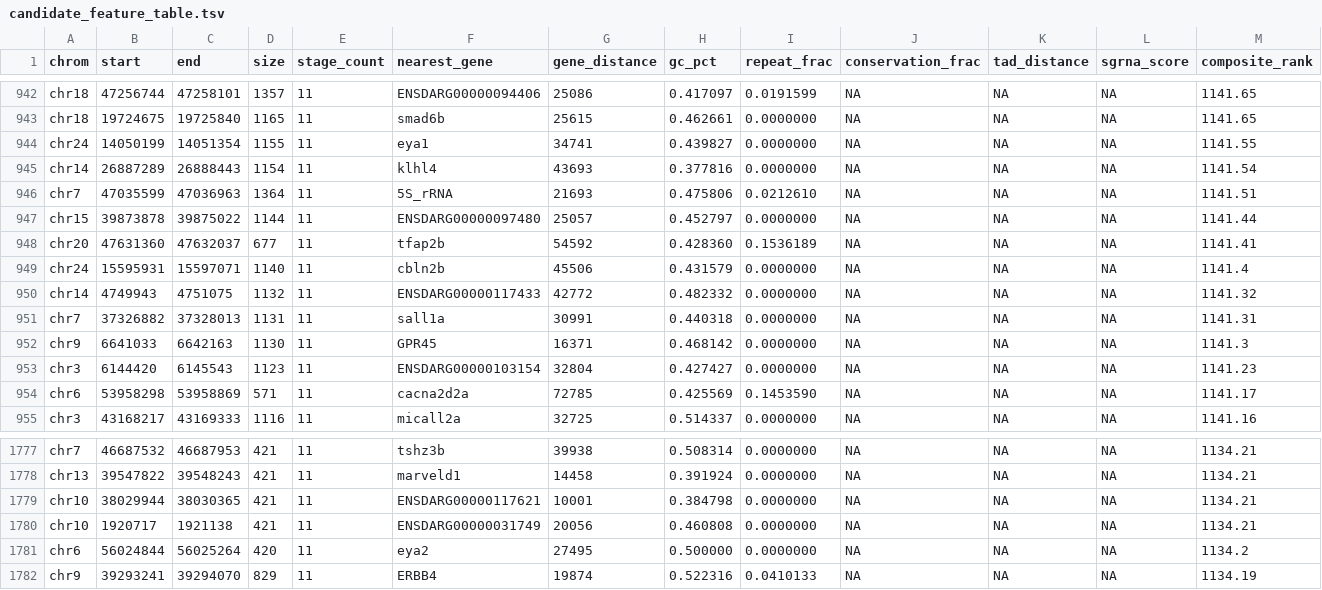
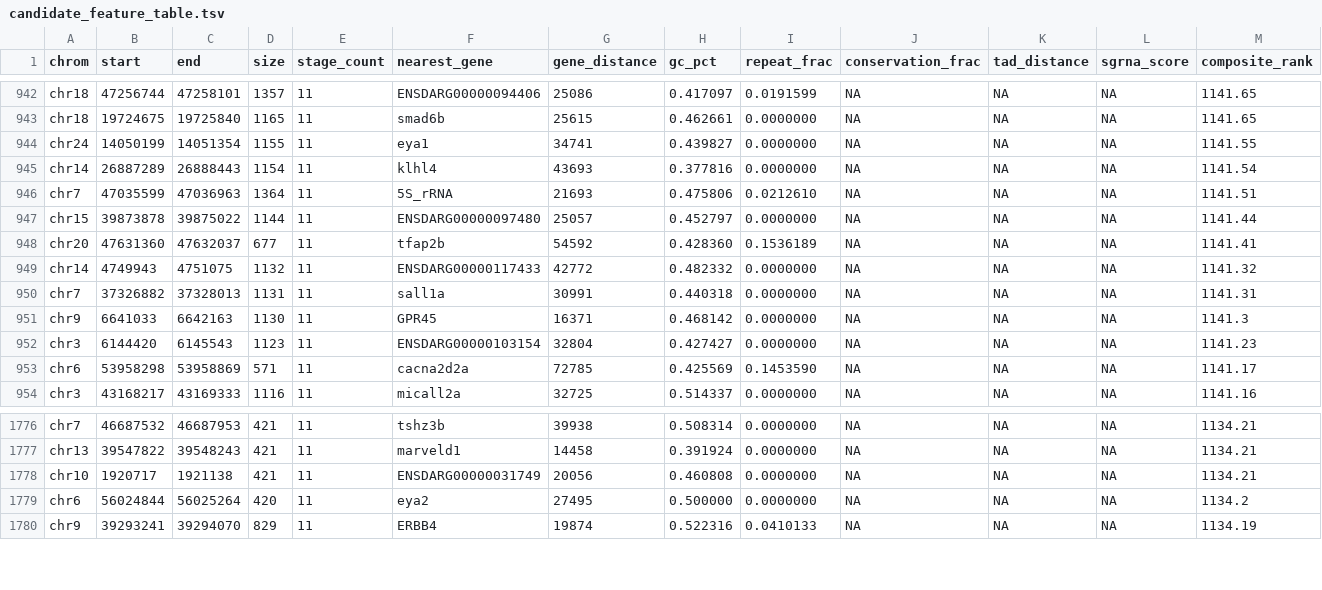
Before and after one commit to dqmatus/zebrafish-safe-harbors, a TSV file: results/candidate_feature_table.tsv, drawn as a sheet; only a part is shown, gaps mark what is left out.

```diff
--- a/results/candidate_feature_table.tsv
+++ b/results/candidate_feature_table.tsv
@@ -948,3 +948,2 @@ chr15	39873878	39875022	1144	11	ENSDARG00000097480	25057	0.452797	0.0000000	NA	N
 chr20	47631360	47632037	677	11	tfap2b	54592	0.428360	0.1536189	NA	NA	NA	1141.41
-chr24	15595931	15597071	1140	11	cbln2b	45506	0.431579	0.0000000	NA	NA	NA	1141.4
 chr14	4749943	4751075	1132	11	ENSDARG00000117433	42772	0.482332	0.0000000	NA	NA	NA	1141.32
@@ -1778,3 +1777,2 @@ chr7	46687532	46687953	421	11	tshz3b	39938	0.508314	0.0000000	NA	NA	NA	1134.21
 chr13	39547822	39548243	421	11	marveld1	14458	0.391924	0.0000000	NA	NA	NA	1134.21
-chr10	38029944	38030365	421	11	ENSDARG00000117621	10001	0.384798	0.0000000	NA	NA	NA	1134.21
 chr10	1920717	1921138	421	11	ENSDARG00000031749	20056	0.460808	0.0000000	NA	NA	NA	1134.21
```
Also changed, not shown: 6 other files.
